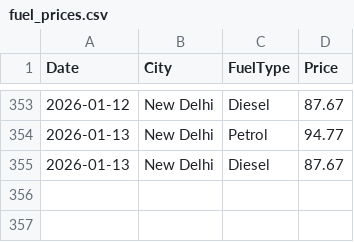
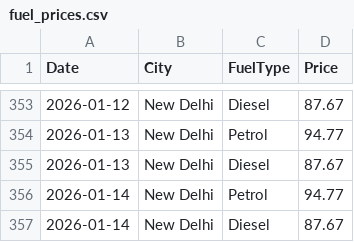
Before and after one commit to amritkjha/fuel-price-tracker, a CSV file: fuel_prices.csv, drawn as a sheet; only a part is shown, gaps mark what is left out.

```diff
--- a/fuel_prices.csv
+++ b/fuel_prices.csv
@@ -355 +355,3 @@ Date,City,FuelType,Price
 2026-01-13,New Delhi,Diesel,87.67
+2026-01-14,New Delhi,Petrol,94.77
+2026-01-14,New Delhi,Diesel,87.67
```
